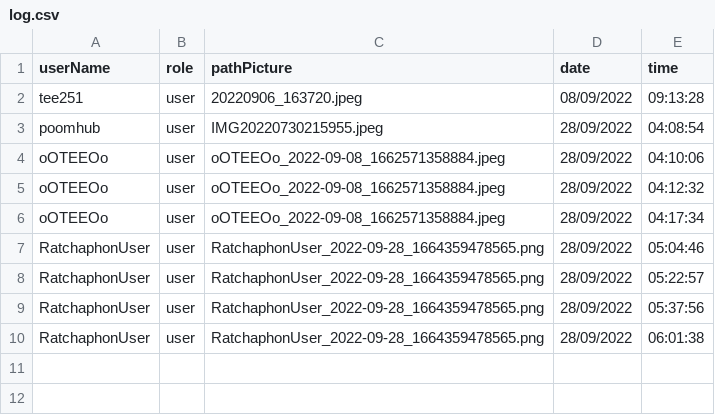
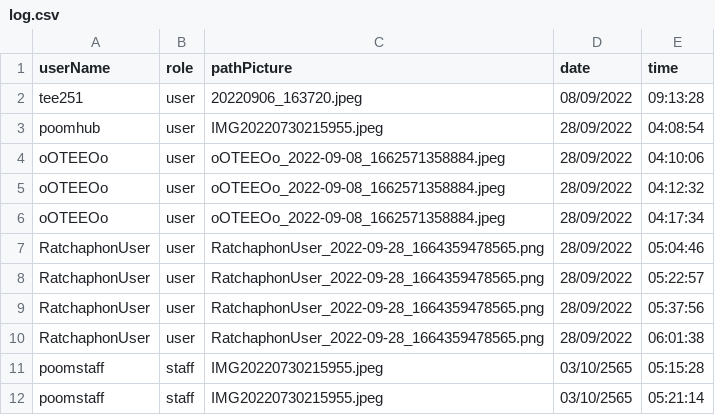
Before and after one commit to Ratchaphon1412/Student-Complaints, a CSV file: database/log.csv, drawn as a sheet; the diff names each change by its address in the sheet, - before the commit and + after, or states it on an @@ line.

```diff
--- a/database/log.csv
+++ b/database/log.csv
+row 11: poomstaff | staff | IMG20220730215955.jpeg | 03/10/2565 | 05:15:28
+row 12: poomstaff | staff | IMG20220730215955.jpeg | 03/10/2565 | 05:21:14
```
Also changed, not shown: database/account.csv, 6 other files.
